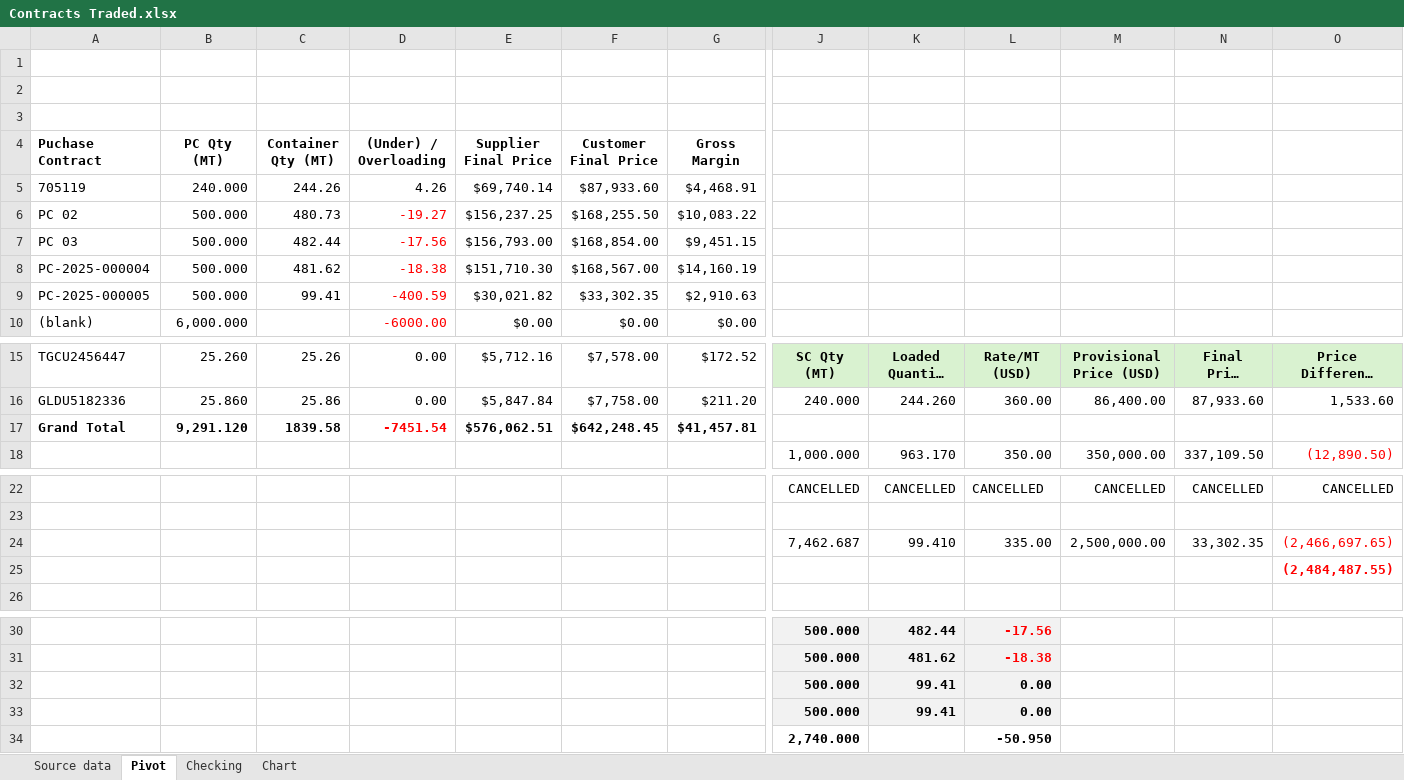
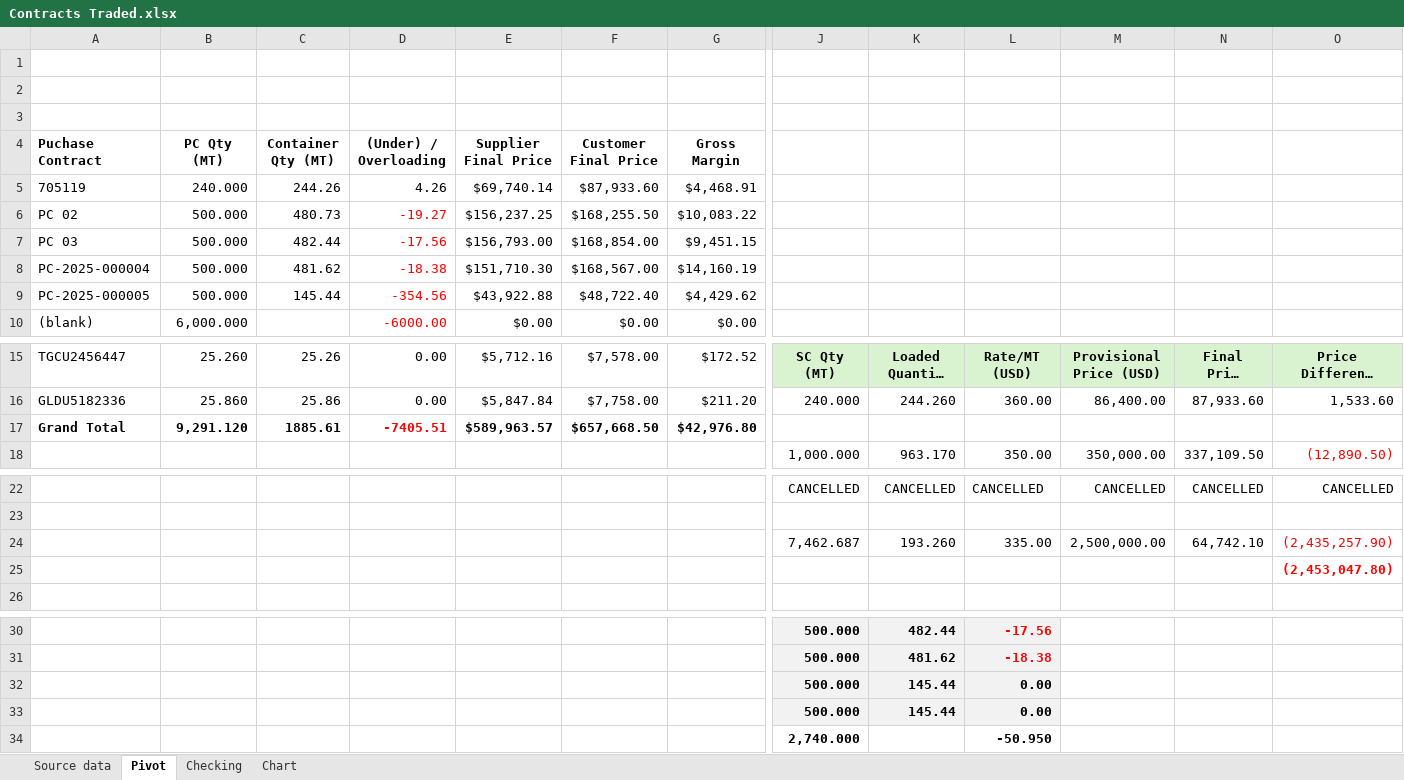
Before and after one commit to Numer-heselwood/WHL-exports-tracker, an Excel workbook: Contracts Traded.xlsx, sheet Pivot, drawn as a sheet; only a part is shown, gaps mark what is left out; long unchanged cells end in …; values as stored, in another font and other column widths than the file's, no borders; charts and pictures not drawn; removed rows and columns are numbered as before the commit, all else as after; rows hold the shown columns only; the diff names each change by its address in the sheet, - before the commit and + after, or states it on an @@ line.

```diff
--- a/Contracts Traded.xlsx (sheet Pivot)
+++ b/Contracts Traded.xlsx (sheet Pivot)
-row 9: PC-2025-000005 | 500.000 | 99.41 | -400.59 | $30,021.82 | $33,302.35 | $2,910.63
+row 9: PC-2025-000005 | 500.000 | 145.44 | -354.56 | $43,922.88 | $48,722.40 | $4,429.62
-row 17: Grand Total | 9,291.120 | 1839.58 | -7451.54 | $576,062.51 | $642,248.45 | $41,457.81
+row 17: Grand Total | 9,291.120 | 1885.61 | -7405.51 | $589,963.57 | $657,668.50 | $42,976.80
-K24: 99.410
+K24: 193.260
-N24: 33,302.35
+N24: 64,742.10
-O24: (2,466,697.65)
+O24: (2,435,257.90)
-O25: (2,484,487.55)
+O25: (2,453,047.80)
-K32:K33: 99.41
+K32:K33: 145.44
```
Also changed, not shown: sheet Source data, sheet Chart.
